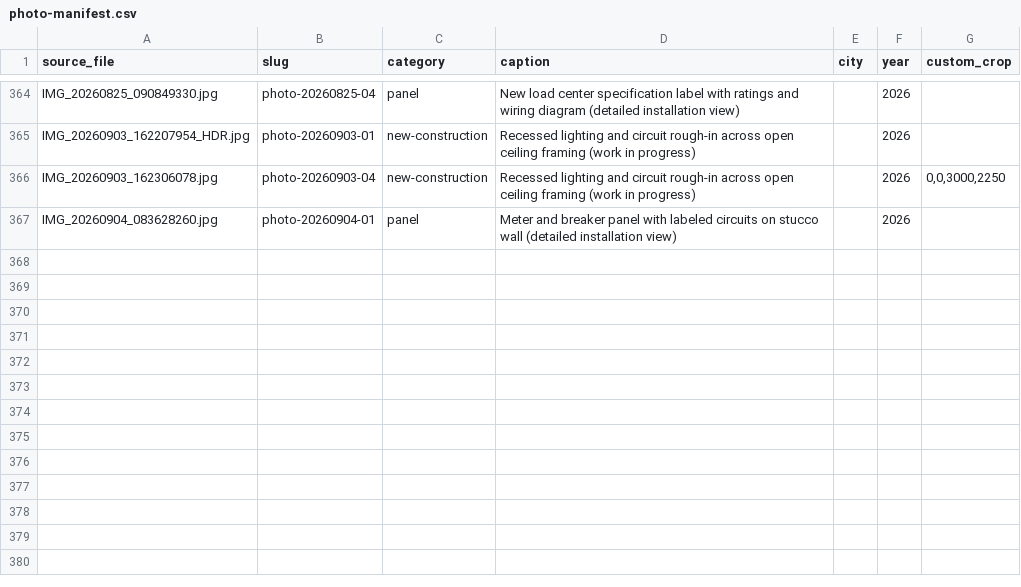
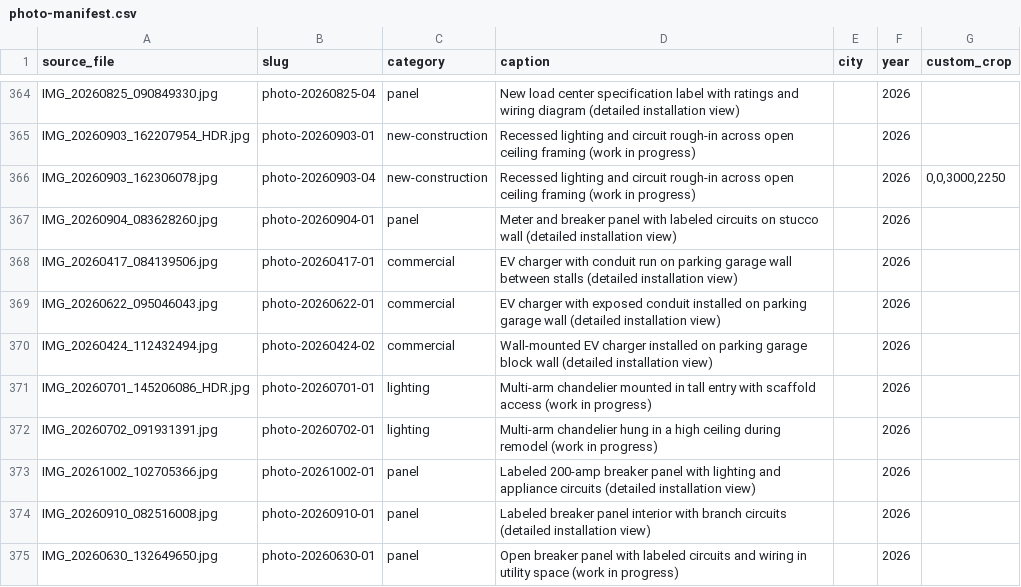
Before and after one commit to amyelectricalservice-ops/amy-electric-site, a CSV file: scripts/photo-manifest.csv, drawn as a sheet; only a part is shown, gaps mark what is left out.

```diff
--- a/scripts/photo-manifest.csv
+++ b/scripts/photo-manifest.csv
@@ -367 +367,9 @@ IMG_20260903_162306078.jpg,photo-20260903-04,new-construction,Recessed lighting
 IMG_20260904_083628260.jpg,photo-20260904-01,panel,Meter and breaker panel with labeled circuits on stucco wall (detailed installation view),,2026,
+IMG_20260417_084139506.jpg,photo-20260417-01,commercial,EV charger with conduit run on parking garage wall between stalls (detailed installation view),,2026,
+IMG_20260622_095046043.jpg,photo-20260622-01,commercial,EV charger with exposed conduit installed on parking garage wall (detailed installation view),,2026,
+IMG_20260424_112432494.jpg,photo-20260424-02,commercial,Wall-mounted EV charger installed on parking garage block wall (detailed installation view),,2026,
+IMG_20260701_145206086_HDR.jpg,photo-20260701-01,lighting,Multi-arm chandelier mounted in tall entry with scaffold access (work in progress),,2026,
+IMG_20260702_091931391.jpg,photo-20260702-01,lighting,Multi-arm chandelier hung in a high ceiling during remodel (work in progress),,2026,
+IMG_20261002_102705366.jpg,photo-20261002-01,panel,Labeled 200-amp breaker panel with lighting and appliance circuits (detailed installation view),,2026,
+IMG_20260910_082516008.jpg,photo-20260910-01,panel,Labeled breaker panel interior with branch circuits (detailed installation view),,2026,
+IMG_20260630_132649650.jpg,photo-20260630-01,panel,Open breaker panel with labeled circuits and wiring in utility space (work in progress),,2026,
```
Also changed, not shown: data/new-photos-draft.csv, 37 other files.
